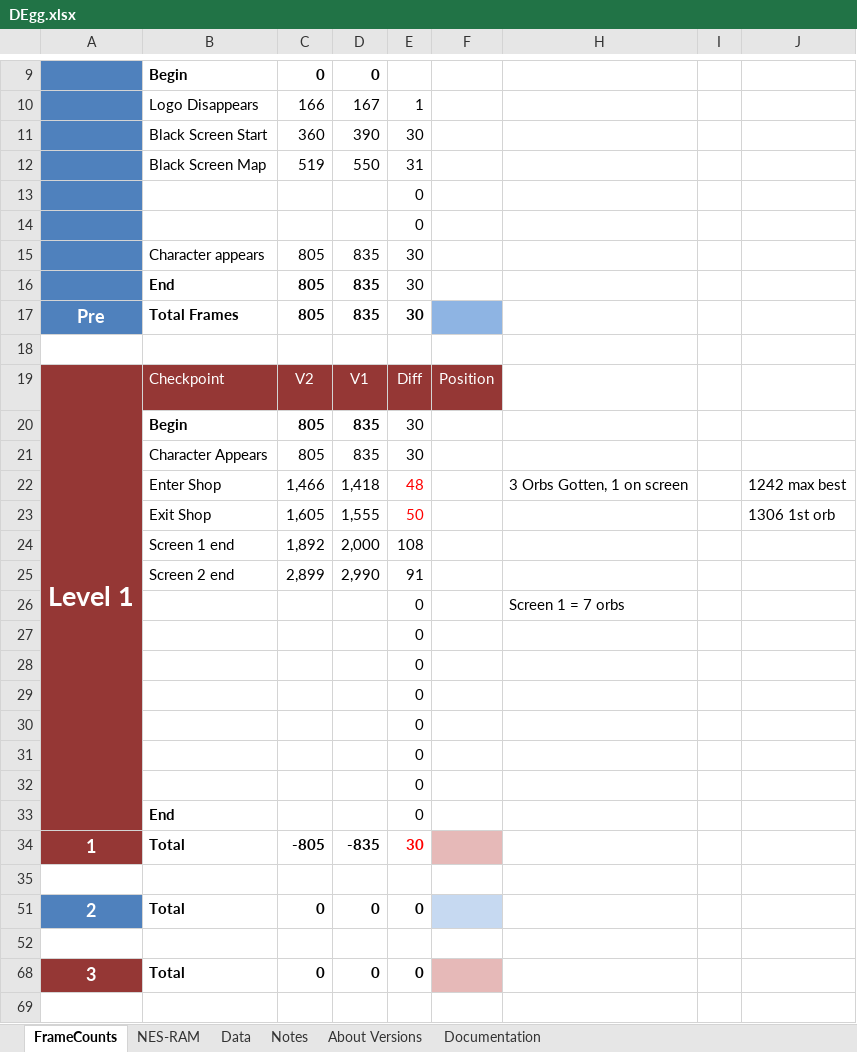
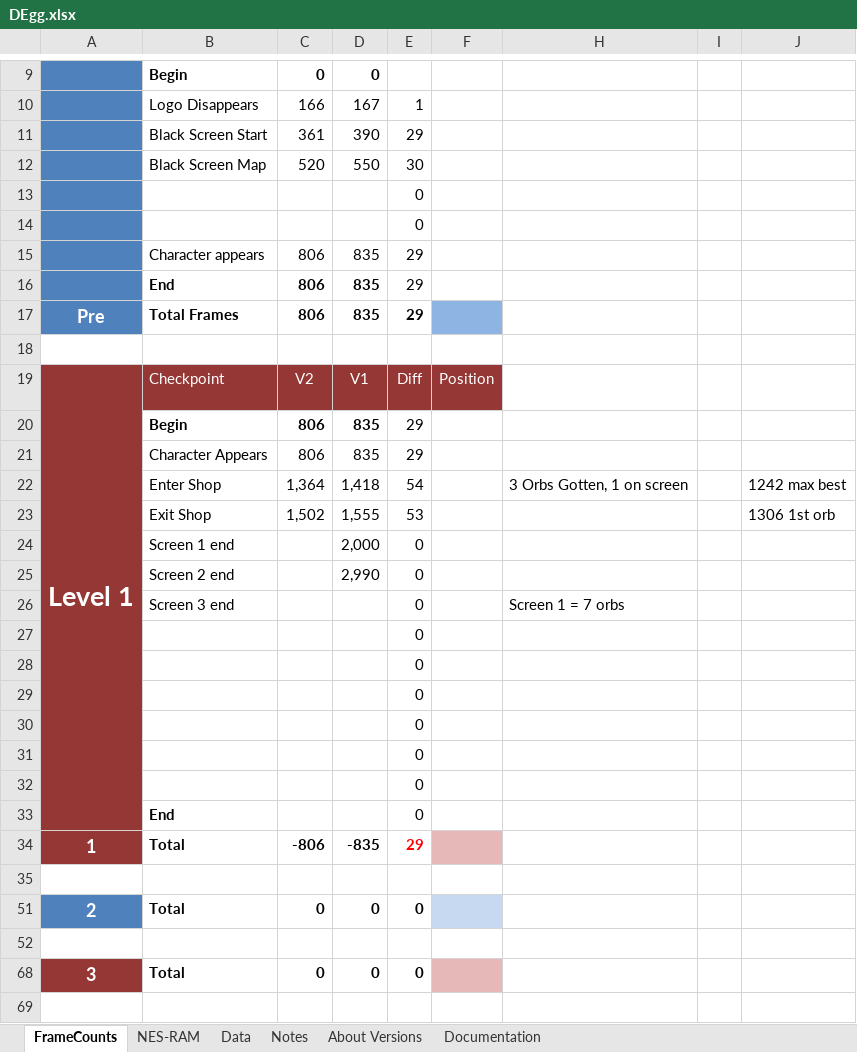
Before and after one commit to MathewWi/adelikat-tas, an Excel workbook: DragonEgg/DEgg.xlsx, sheet FrameCounts, drawn as a sheet; only a part is shown, gaps mark what is left out; values as stored, in another font and other column widths than the file's, no borders; the diff names each change by its address in the sheet, - before the commit and + after, or states it on an @@ line.

Commit message:
Dragon Egg - Up to the shop exit, 53 frames ahead of my previous TAS.

```diff
--- a/DragonEgg/DEgg.xlsx (sheet FrameCounts)
+++ b/DragonEgg/DEgg.xlsx (sheet FrameCounts)
-C11: 360
+C11: 361
-E11: 30
+E11: 29
-C12: 519
+C12: 520
-E12: 31
+E12: 30
-C15:C17: 805
+C15:C17: 806
-E15:E17: 30
+E15:E17: 29
-C20:C21: 805
+C20:C21: 806
-E20:E21: 30
+E20:E21: 29
-C22: 1,466
+C22: 1,364
-E22: 48
+E22: 54
-E22:E23 text colour: #FF0000
+E22:E23 text colour: black
-C23: 1,605
+C23: 1,502
-E23: 50
+E23: 53
-C24: 1,892
+C24: (empty)
-E24: 108
+E24: 0
-C25: 2,899
+C25: (empty)
-E25: 91
+E25: 0
-B26: (empty)
+B26: Screen 3 end
-C34: -805
+C34: -806
-E34: 30
+E34: 29
```
Also changed, not shown: hidden cells, 1 other file.
